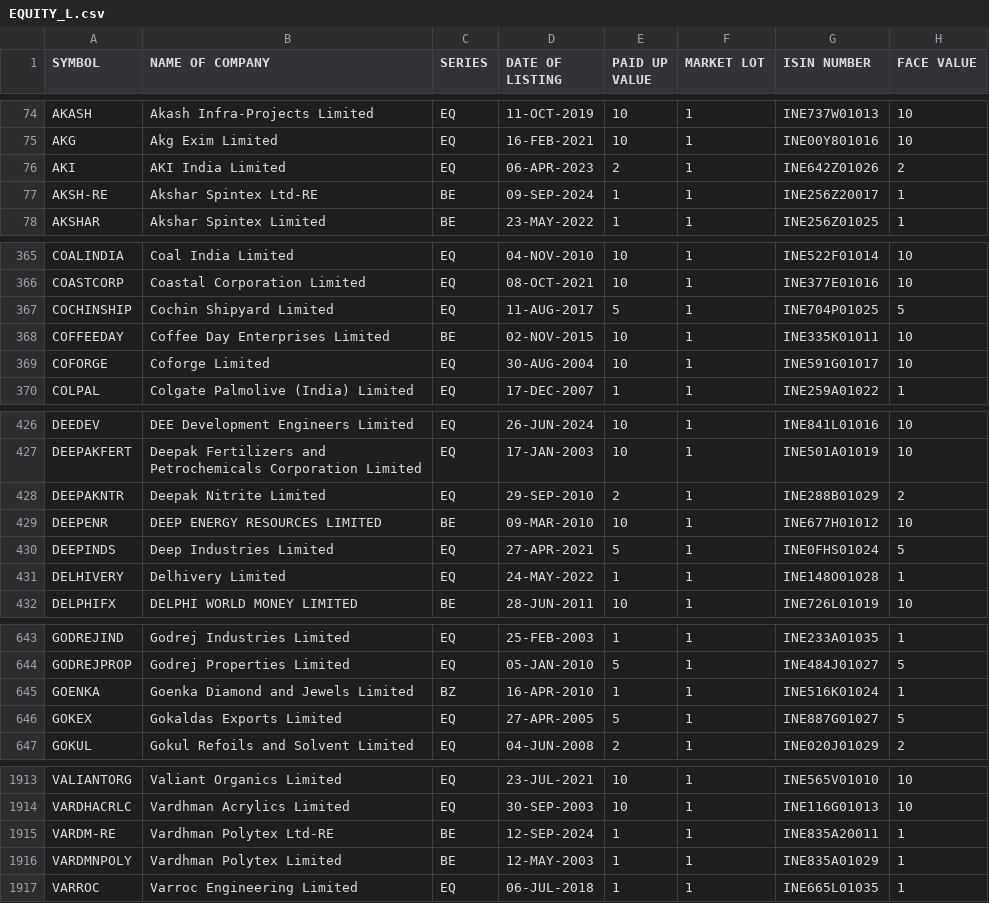
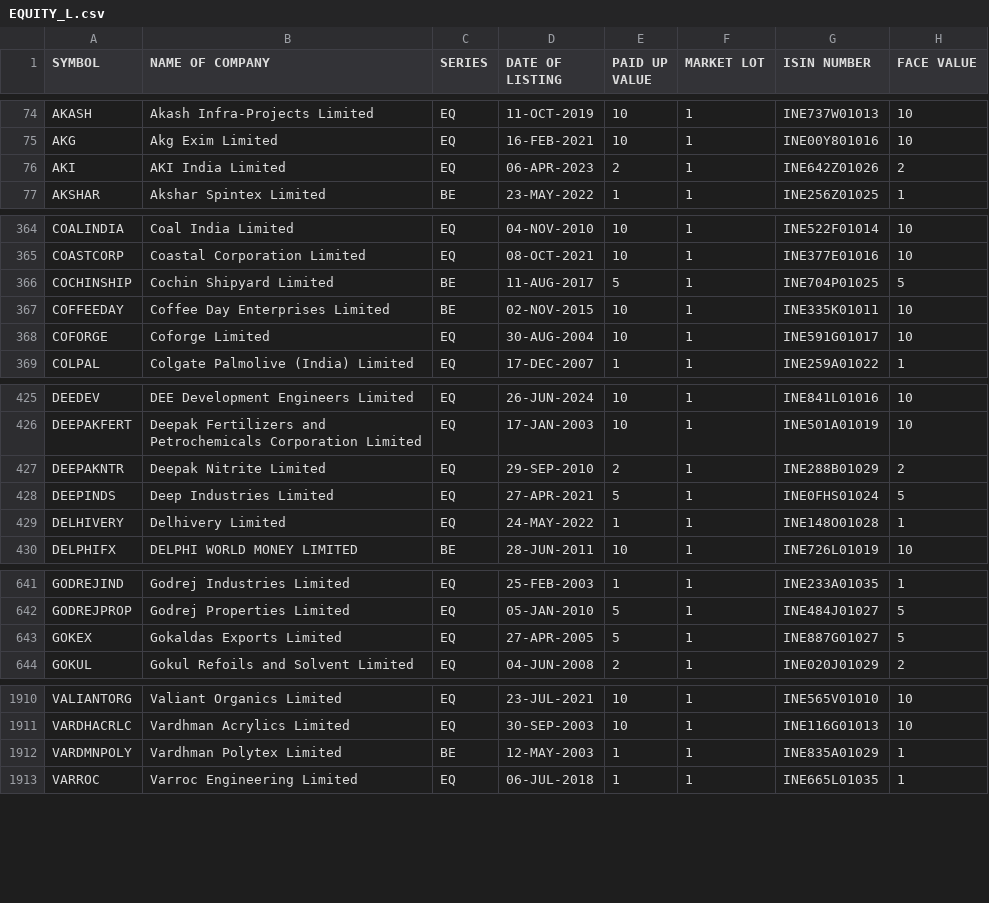
Before and after one commit to desmond-at-work/pkscreener, a CSV file: results/Indices/EQUITY_L.csv, drawn as a sheet; only a part is shown, gaps mark what is left out; the diff covers the shown part only.

```diff
--- a/results/Indices/EQUITY_L.csv
+++ b/results/Indices/EQUITY_L.csv
@@ -76,3 +76,2 @@ AKG,Akg Exim Limited,EQ,16-FEB-2021,10,1,INE00Y801016,10
 AKI,AKI India Limited,EQ,06-APR-2023,2,1,INE642Z01026,2
-AKSH-RE,Akshar Spintex Ltd-RE,BE,09-SEP-2024,1,1,INE256Z20017,1
 AKSHAR,Akshar Spintex Limited,BE,23-MAY-2022,1,1,INE256Z01025,1
@@ -366,3 +365,3 @@ COALINDIA,Coal India Limited,EQ,04-NOV-2010,10,1,INE522F01014,10
 COASTCORP,Coastal Corporation Limited,EQ,08-OCT-2021,10,1,INE377E01016,10
-COCHINSHIP,Cochin Shipyard Limited,EQ,11-AUG-2017,5,1,INE704P01025,5
+COCHINSHIP,Cochin Shipyard Limited,BE,11-AUG-2017,5,1,INE704P01025,5
 COFFEEDAY,Coffee Day Enterprises Limited,BE,02-NOV-2015,10,1,INE335K01011,10
@@ -428,3 +427,2 @@ DEEPAKFERT,Deepak Fertilizers and Petrochemicals Corporation Limited,EQ,17-JAN-2
 DEEPAKNTR,Deepak Nitrite Limited,EQ,29-SEP-2010,2,1,INE288B01029,2
-DEEPENR,DEEP ENERGY RESOURCES LIMITED,BE,09-MAR-2010,10,1,INE677H01012,10
 DEEPINDS,Deep Industries Limited,EQ,27-APR-2021,5,1,INE0FHS01024,5
@@ -644,3 +642,2 @@ GODREJIND,Godrej Industries Limited,EQ,25-FEB-2003,1,1,INE233A01035,1
 GODREJPROP,Godrej Properties Limited,EQ,05-JAN-2010,5,1,INE484J01027,5
-GOENKA,Goenka Diamond and Jewels Limited,BZ,16-APR-2010,1,1,INE516K01024,1
 GOKEX,Gokaldas Exports Limited,EQ,27-APR-2005,5,1,INE887G01027,5
@@ -1914,3 +1911,2 @@ VALIANTORG,Valiant Organics Limited,EQ,23-JUL-2021,10,1,INE565V01010,10
 VARDHACRLC,Vardhman Acrylics Limited,EQ,30-SEP-2003,10,1,INE116G01013,10
-VARDM-RE,Vardhman Polytex Ltd-RE,BE,12-SEP-2024,1,1,INE835A20011,1
 VARDMNPOLY,Vardhman Polytex Limited,BE,12-MAY-2003,1,1,INE835A01029,1
```
Also changed, not shown: 4 edited cells elsewhere in this file, results/Indices/NSE_FO_SosScheme.csv, 11 other files.
